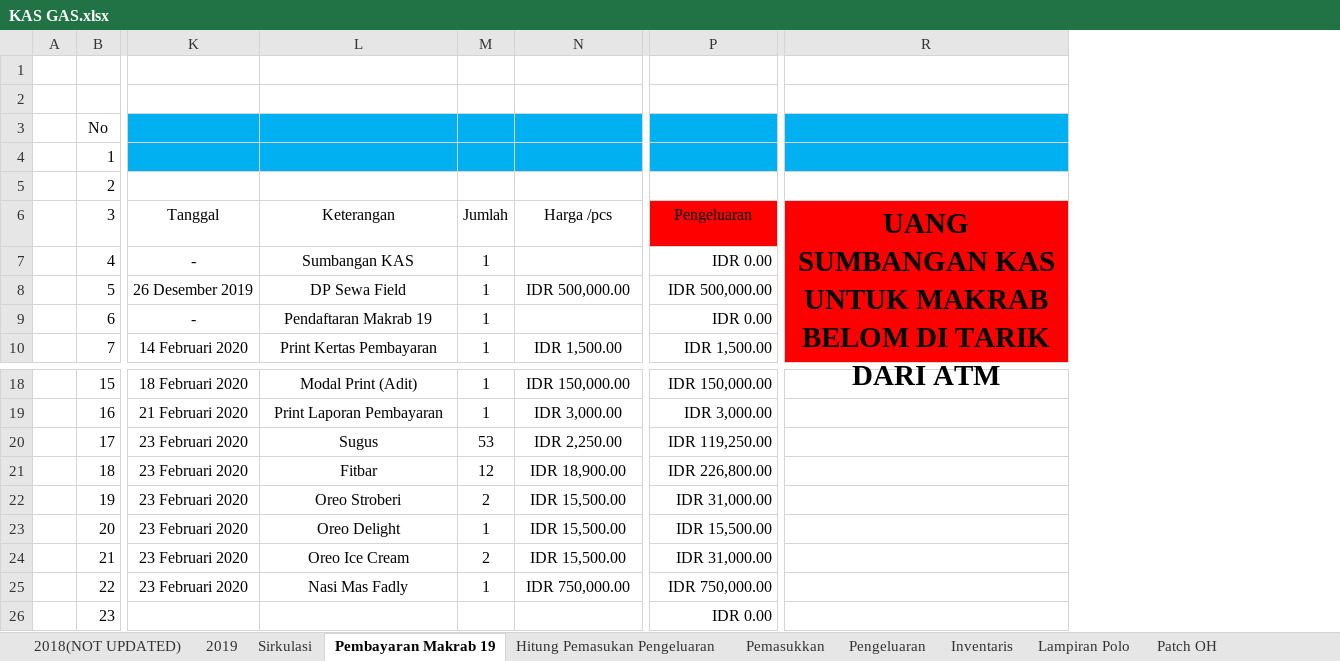
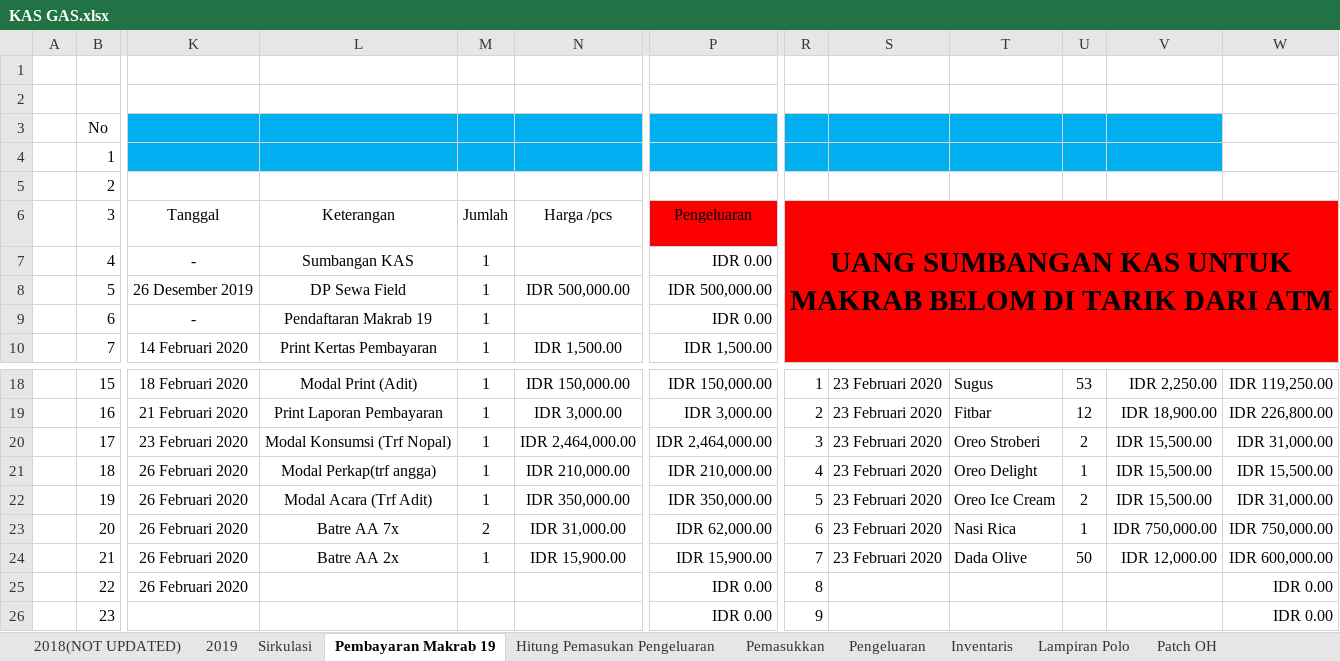
Before and after one commit to GAS08/Arsip-Keuangan-GAS, an Excel workbook: GAS/KAS GAS.xlsx, sheet Pembayaran Makrab 19, drawn as a sheet; only a part is shown, gaps mark what is left out; values as stored, in another font and other column widths than the file's, no borders; conditional formats not drawn; removed rows and columns are numbered as before the commit, all else as after; the diff covers the shown part only; the diff names each change by its address in the sheet, - before the commit and + after, or states it on an @@ line.

Commit message:
Pengeluaran Makrab
-Re Format Pengeluaran Makanan
-Modal Adit buat P3k Peluit , dll (350k)
- Batre Toa Total 77.900
-Modal Angga Buat Sleeping Bag (210) {
Sleeping bag 360k - Angga Daftar 150k
}

```diff
--- a/GAS/KAS GAS.xlsx (sheet Pembayaran Makrab 19)
+++ b/GAS/KAS GAS.xlsx (sheet Pembayaran Makrab 19)
-column R, row 6: UANG SUMBANGAN KAS UNTUK MAKRAB BELOM DI TARIK DARI ATM
+column R, row 6: UANG SUMBANGAN KAS UNTUK MAKRAB BELOM DI TARIK DARI ATM; rows 18-26: 1 | 2 | 3 | 4 | 5 | 6 | 7 | 8 | 9
+column S, rows 18-24: all 23 Februari 2020
+column T, rows 18-24: Sugus | Fitbar | Oreo Stroberi | Oreo Delight | Oreo Ice Cream | Nasi Rica | Dada Olive
+column U, rows 18-24: 53 | 12 | 2 | 1 | 2 | 1 | 50
+column V, rows 18-24: IDR 2,250.00 | IDR 18,900.00 | IDR 15,500.00 | IDR 15,500.00 | IDR 15,500.00 | IDR 750,000.00 | IDR 12,000.00
+column W, rows 18-26: IDR 119,250.00 | IDR 226,800.00 | IDR 31,000.00 | IDR 15,500.00 | IDR 31,000.00 | IDR 750,000.00 | IDR 600,000.00 | IDR 0.00 | IDR 0.00
-L20: Sugus
+L20: Modal Konsumsi (Trf Nopal)
-M20: 53
+M20: 1
-N20: IDR 2,250.00
+N20: IDR 2,464,000.00
-P20: IDR 119,250.00
+P20: IDR 2,464,000.00
-K21:K25: 23 Februari 2020
+K21:K25: 26 Februari 2020
-L21: Fitbar
+L21: Modal Perkap(trf angga)
-M21: 12
+M21: 1
-N21: IDR 18,900.00
+N21: IDR 210,000.00
-P21: IDR 226,800.00
+P21: IDR 210,000.00
-L22: Oreo Stroberi
+L22: Modal Acara (Trf Adit)
-M22: 2
+M22: 1
-N22: IDR 15,500.00
+N22: IDR 350,000.00
-P22: IDR 31,000.00
+P22: IDR 350,000.00
-L23: Oreo Delight
+L23: Batre AA 7x
-M23: 1
+M23: 2
-N23: IDR 15,500.00
+N23: IDR 31,000.00
-P23: IDR 15,500.00
+P23: IDR 62,000.00
-L24: Oreo Ice Cream
+L24: Batre AA 2x
-M24: 2
+M24: 1
-N24: IDR 15,500.00
+N24: IDR 15,900.00
-P24: IDR 31,000.00
+P24: IDR 15,900.00
-L25: Nasi Mas Fadly
+L25: (empty)
-M25: 1
+M25: (empty)
-N25: IDR 750,000.00
+N25: (empty)
-P25: IDR 750,000.00
+P25: IDR 0.00
```
Also changed, not shown: 2 edited cells elsewhere in this sheet.
